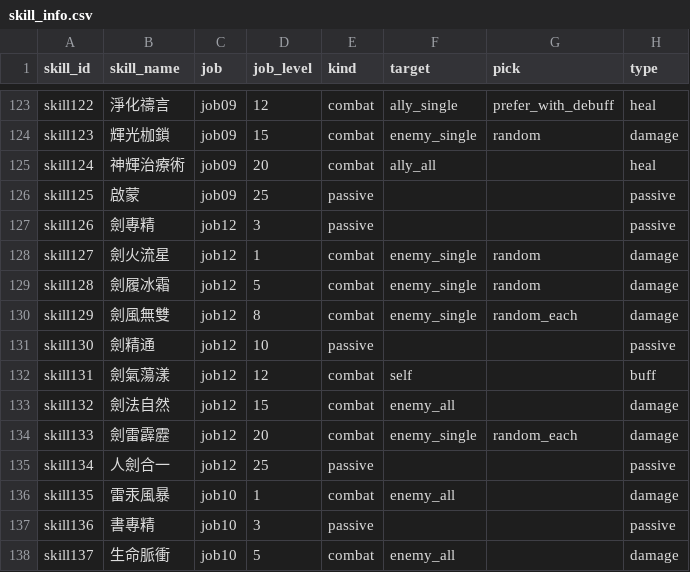
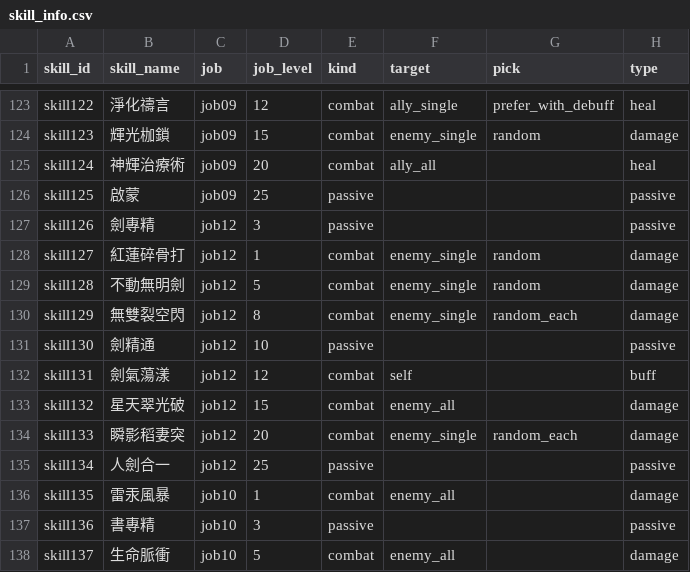
Before and after one commit to minruuwu/bigadventure, a CSV file: assets/data/skill_info.csv, drawn as a sheet; only a part is shown, gaps mark what is left out; the diff names each change by its address in the sheet, - before the commit and + after, or states it on an @@ line.

Commit message:
Update skill_info.csv

```diff
--- a/assets/data/skill_info.csv
+++ b/assets/data/skill_info.csv
-B128 (skill_name): 劍火流星
+B128 (skill_name): 紅蓮碎骨打
-B129 (skill_name): 劍履冰霜
+B129 (skill_name): 不動無明劍
-B130 (skill_name): 劍風無雙
+B130 (skill_name): 無雙裂空閃
-B133 (skill_name): 劍法自然
+B133 (skill_name): 星天翠光破
-B134 (skill_name): 劍雷霹靂
+B134 (skill_name): 瞬影稻妻突
```
